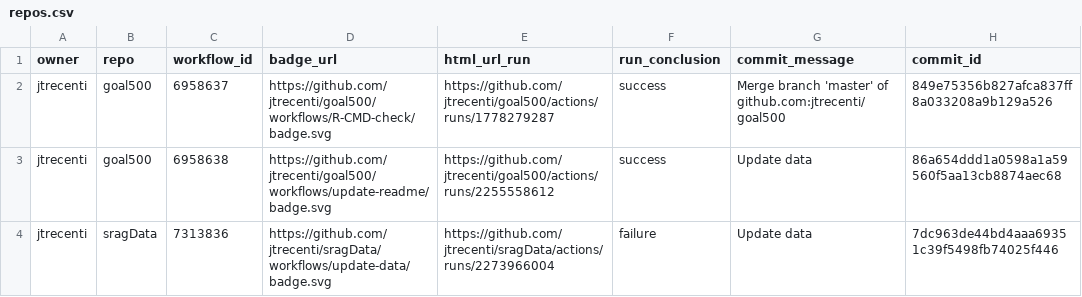
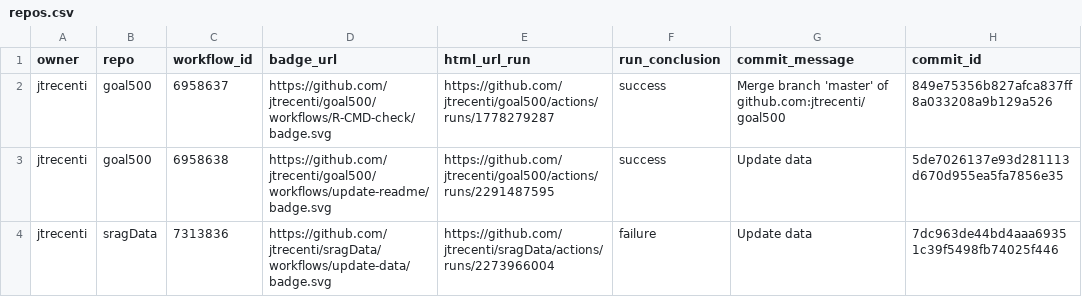
Before and after one commit to jtrecenti/status, a CSV file: repos.csv, drawn as a sheet; only a part is shown; the diff names each change by its address in the sheet, - before the commit and + after, or states it on an @@ line.

```diff
--- a/repos.csv
+++ b/repos.csv
-E3 (html_url_run): https://github.com/jtrecenti/goal500/actions/runs/2255558612
+E3 (html_url_run): https://github.com/jtrecenti/goal500/actions/runs/2291487595
-H3 (commit_id): 86a654ddd1a0598a1a59560f5aa13cb8874aec68
+H3 (commit_id): 5de7026137e93d281113d670d955ea5fa7856e35
```
Also changed, not shown: 1 other file.
